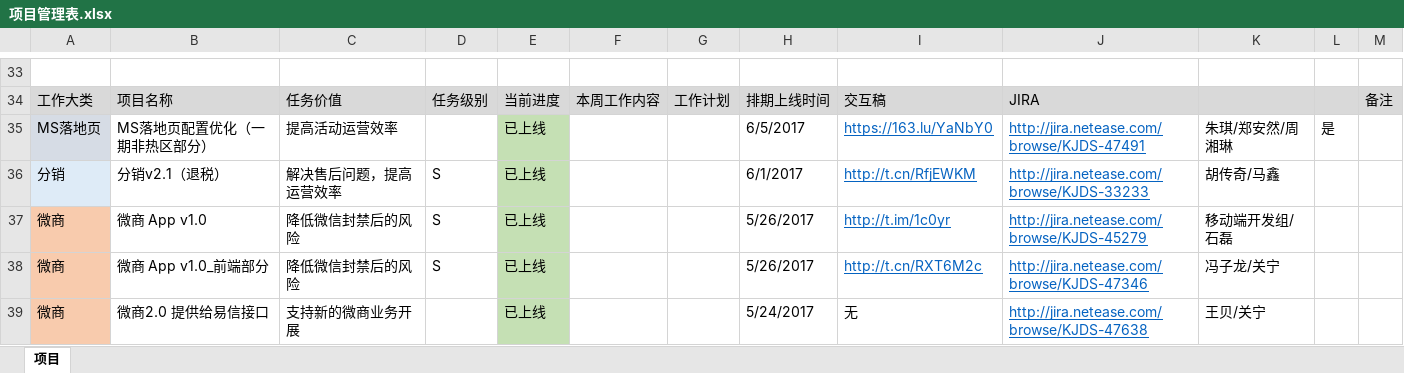
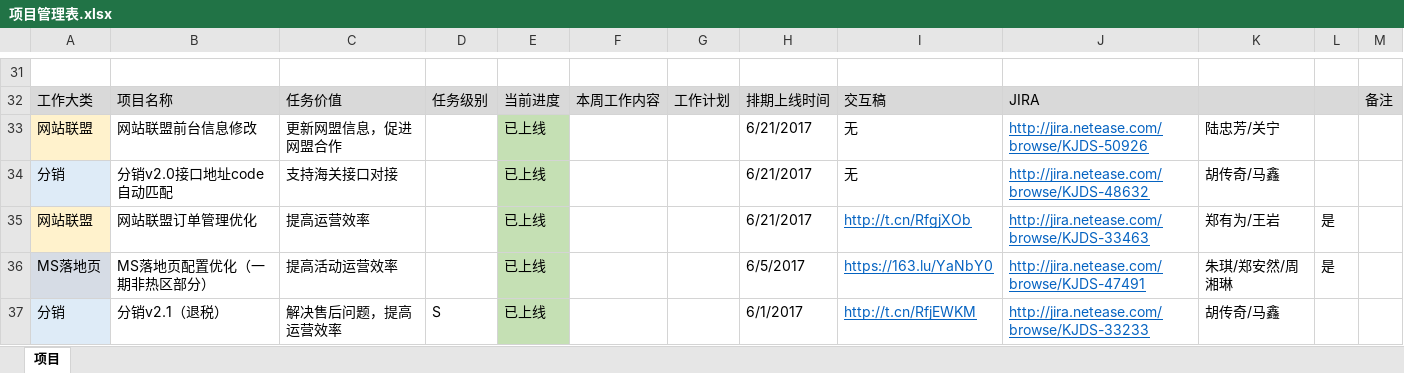
Before and after one commit to bbsyaya/Dd_Github, an Excel workbook: 项目管理表.xlsx, sheet 项目, drawn as a sheet; only a part is shown, gaps mark what is left out; the shorter side is filled out with more unchanged rows; values as stored, in another font and other column widths than the file's, no borders; the diff covers the shown part only; the diff names each change by its address in the sheet, - before the commit and + after, or states it on an @@ line.

```diff
--- a/项目管理表.xlsx (sheet 项目)
+++ b/项目管理表.xlsx (sheet 项目)
+row 33: 网站联盟 | 网站联盟前台信息修改 | 更新网盟信息，促进网盟合作 |  | 已上线 |  |  | 6/21/2017 | 无 | http://jira.netease.com/browse/KJDS-50926 | 陆忠芳/关宁
+row 34: 分销 | 分销v2.0接口地址code自动匹配 | 支持海关接口对接 |  | 已上线 |  |  | 6/21/2017 | 无 | http://jira.netease.com/browse/KJDS-48632 | 胡传奇/马鑫
+row 35: 网站联盟 | 网站联盟订单管理优化 | 提高运营效率 |  | 已上线 |  |  | 6/21/2017 | http://t.cn/RfgjXOb | http://jira.netease.com/browse/KJDS-33463 | 郑有为/王岩 | 是
```
Also changed, not shown: 1 added row, 3 removed rows, 27 edited cells and cell formats elsewhere in this sheet, 1 other file.
